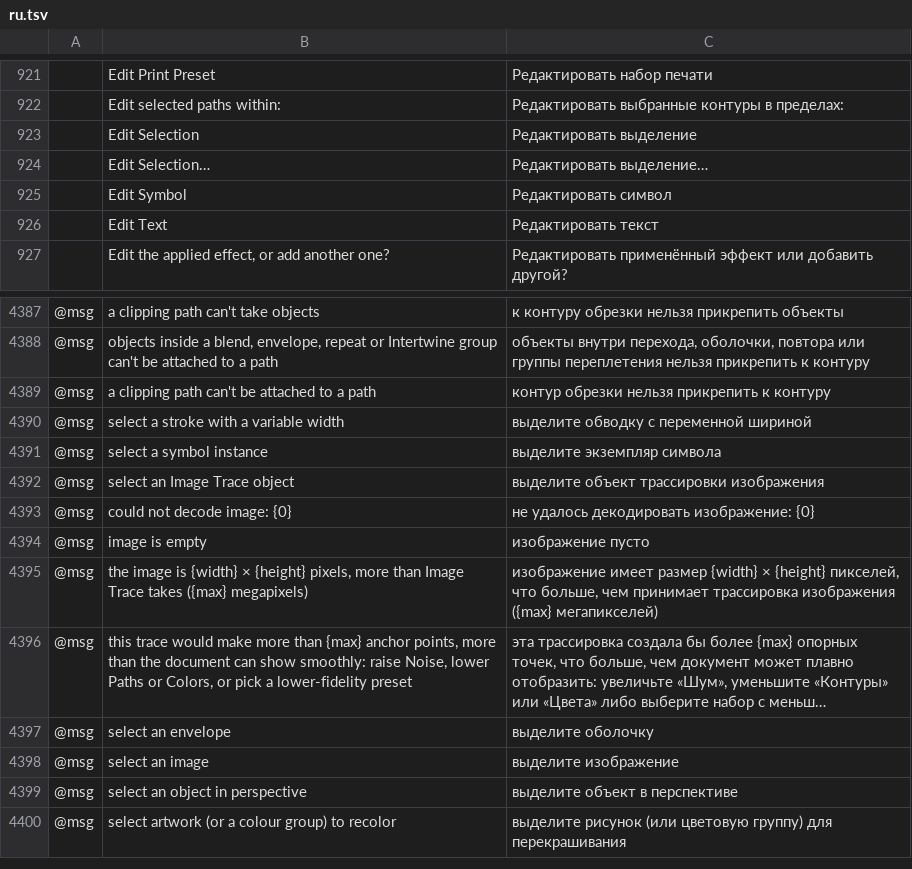
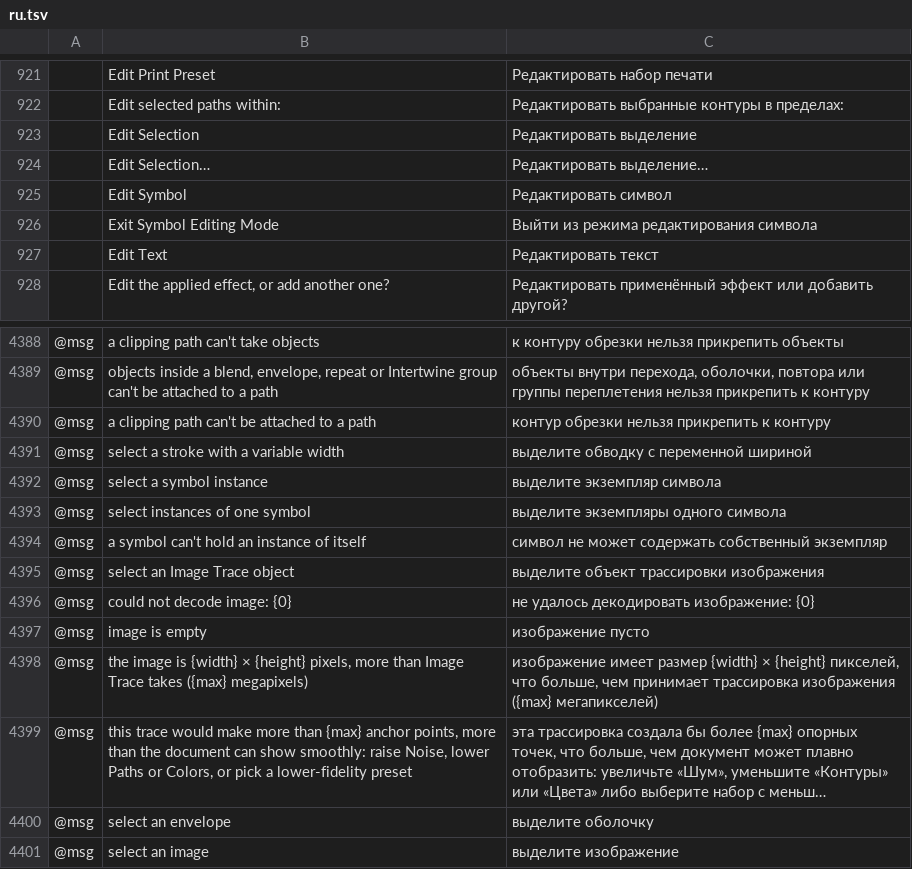
Before and after one commit to FredApps/vectorcraft, a TSV file: crates/ui-egui/src/i18n/ru.tsv, drawn as a sheet; only a part is shown, gaps mark what is left out; the shorter side is filled out with more unchanged rows; long unchanged cells end in …; the diff names each change by its address in the sheet, - before the commit and + after, or states it on an @@ line.

```diff
--- a/crates/ui-egui/src/i18n/ru.tsv
+++ b/crates/ui-egui/src/i18n/ru.tsv
+row 926:  | Exit Symbol Editing Mode | Выйти из режима редактирования символа
+row 4393: @msg | select instances of one symbol | выделите экземпляры одного символа
+row 4394: @msg | a symbol can't hold an instance of itself | символ не может содержать собственный экземпляр
```
Also changed, not shown: crates/ui-egui/src/i18n/bg.tsv, crates/ui-egui/src/i18n/ca.tsv, 50 other files.
